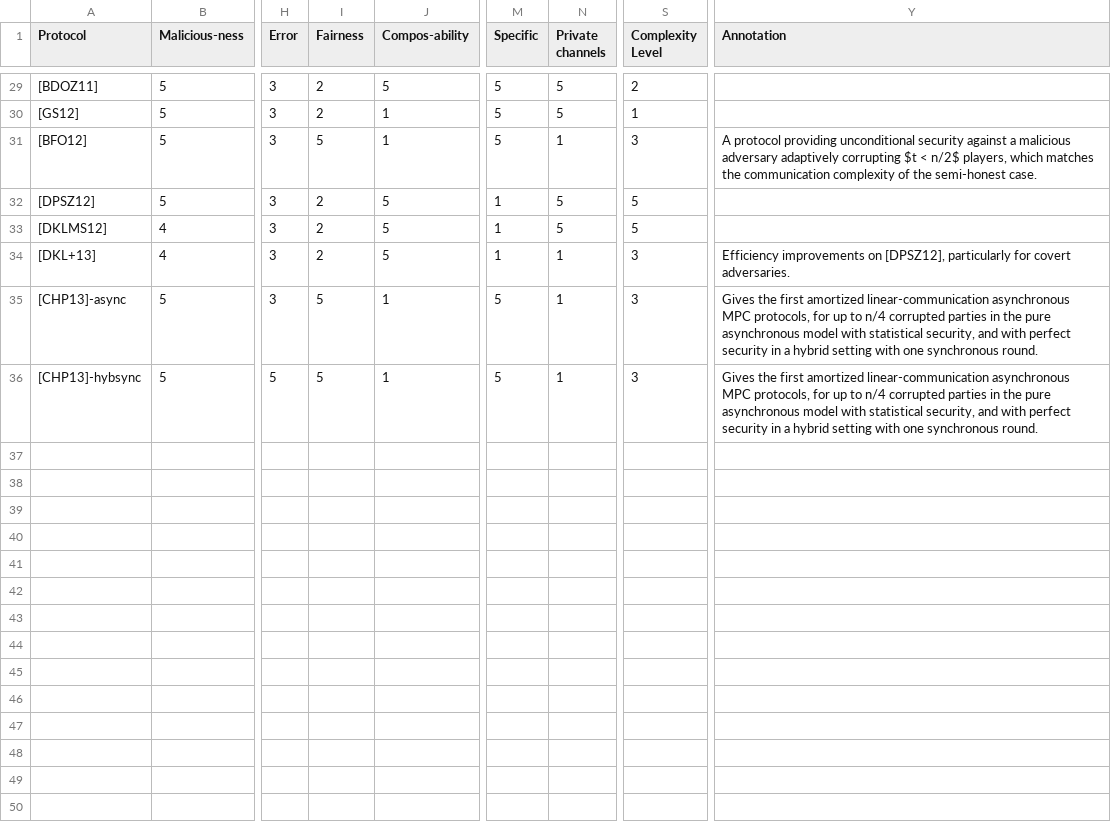
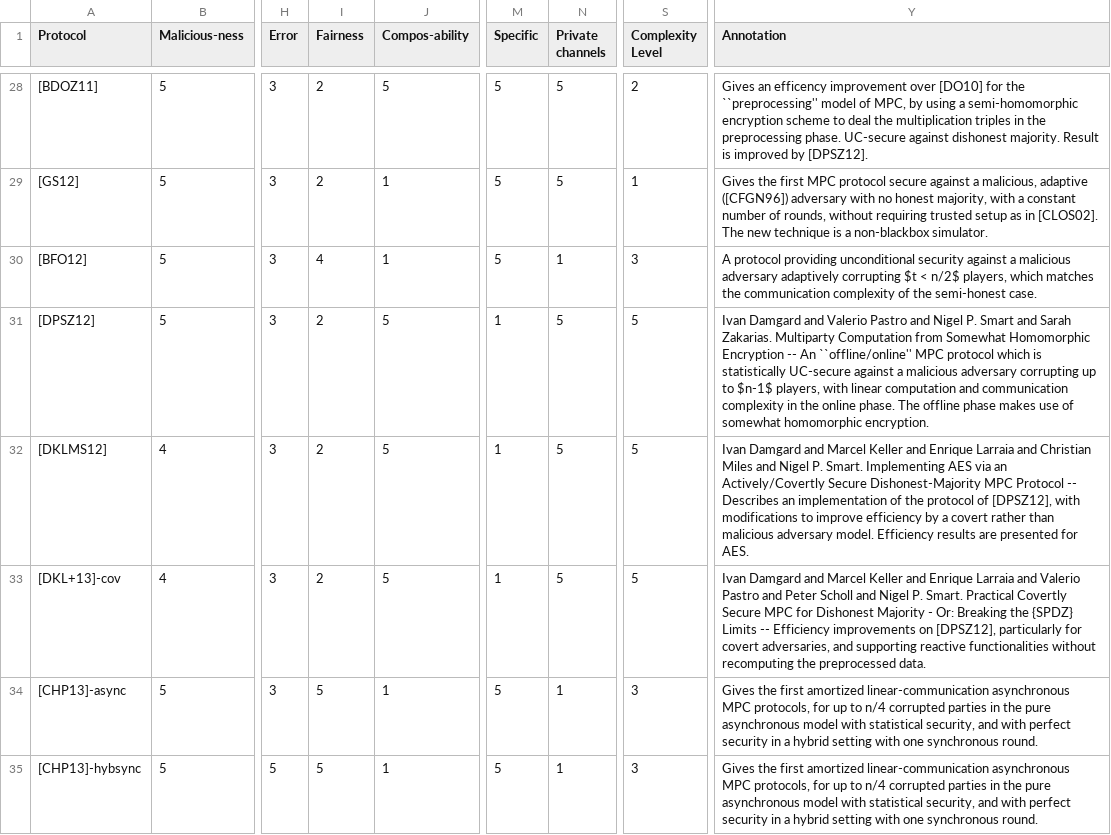
Before and after one commit to nxbdi/syssc-ui, a CSV file: mpc_v5.csv, drawn as a sheet; only a part is shown, gaps mark what is left out; addresses are those after the commit; the diff covers the shown part only; the diff names each change by its address in the sheet, - before the commit and + after, or states it on an @@ line.

Commit message:
Updates to labels and protocol database

```diff
--- a/mpc_v5.csv
+++ b/mpc_v5.csv
-Y28 (Annotation): (empty)
+Y28 (Annotation): Gives an efficency improvement over [DO10] for the ``preprocessing'' model of MPC, by using a semi-homomorphic encryption scheme to deal the multiplication triples in the preprocessing phase. UC-secure against dishonest majority. Result is improved by [DPSZ12].
-Y29 (Annotation): (empty)
+Y29 (Annotation): Gives the first MPC protocol secure against a malicious, adaptive ([CFGN96]) adversary with no honest majority, with a constant number of rounds, without requiring trusted setup as in [CLOS02]. The new technique is a non-blackbox simulator.
-I30 (Fairness): 5
+I30 (Fairness): 4
-Y31 (Annotation): (empty)
+Y31 (Annotation): Ivan Damgard and Valerio Pastro and Nigel P. Smart and Sarah Zakarias. Multiparty Computation from Somewhat Homomorphic Encryption -- An ``offline/online'' MPC protocol which is statistically UC-secure against a malicious adversary corrupting up to $n-1$ players, with linear computation and communication complexity in the online phase. The offline phase makes use of somewhat homomorphic encryption.
-Y32 (Annotation): (empty)
+Y32 (Annotation): Ivan Damgard and Marcel Keller and Enrique Larraia and Christian Miles and Nigel P. Smart. Implementing AES via an Actively/Covertly Secure Dishonest-Majority MPC Protocol -- Describes an implementation of the protocol of [DPSZ12], with modifications to improve efficiency by a covert rather than malicious adversary model. Efficiency results are presented for AES.
-A33 (Protocol): [DKL+13]
+A33 (Protocol): [DKL+13]-cov
-N33 (Private channels): 1
+N33 (Private channels): 5
-S33 (Complexity Level): 3
+S33 (Complexity Level): 5
-Y33 (Annotation): Efficiency improvements on [DPSZ12], particularly for covert adversaries.
+Y33 (Annotation): Ivan Damgard and Marcel Keller and Enrique Larraia and Valerio Pastro and Peter Scholl and Nigel P. Smart. Practical Covertly Secure MPC for Dishonest Majority - Or: Breaking the {SPDZ} Limits -- Efficiency improvements on [DPSZ12], particularly for covert adversaries, and supporting reactive functionalities without recomputing the preprocessed data.
```
Also changed, not shown: 1 removed row and 20 edited cells elsewhere in this file, 3 other files.
